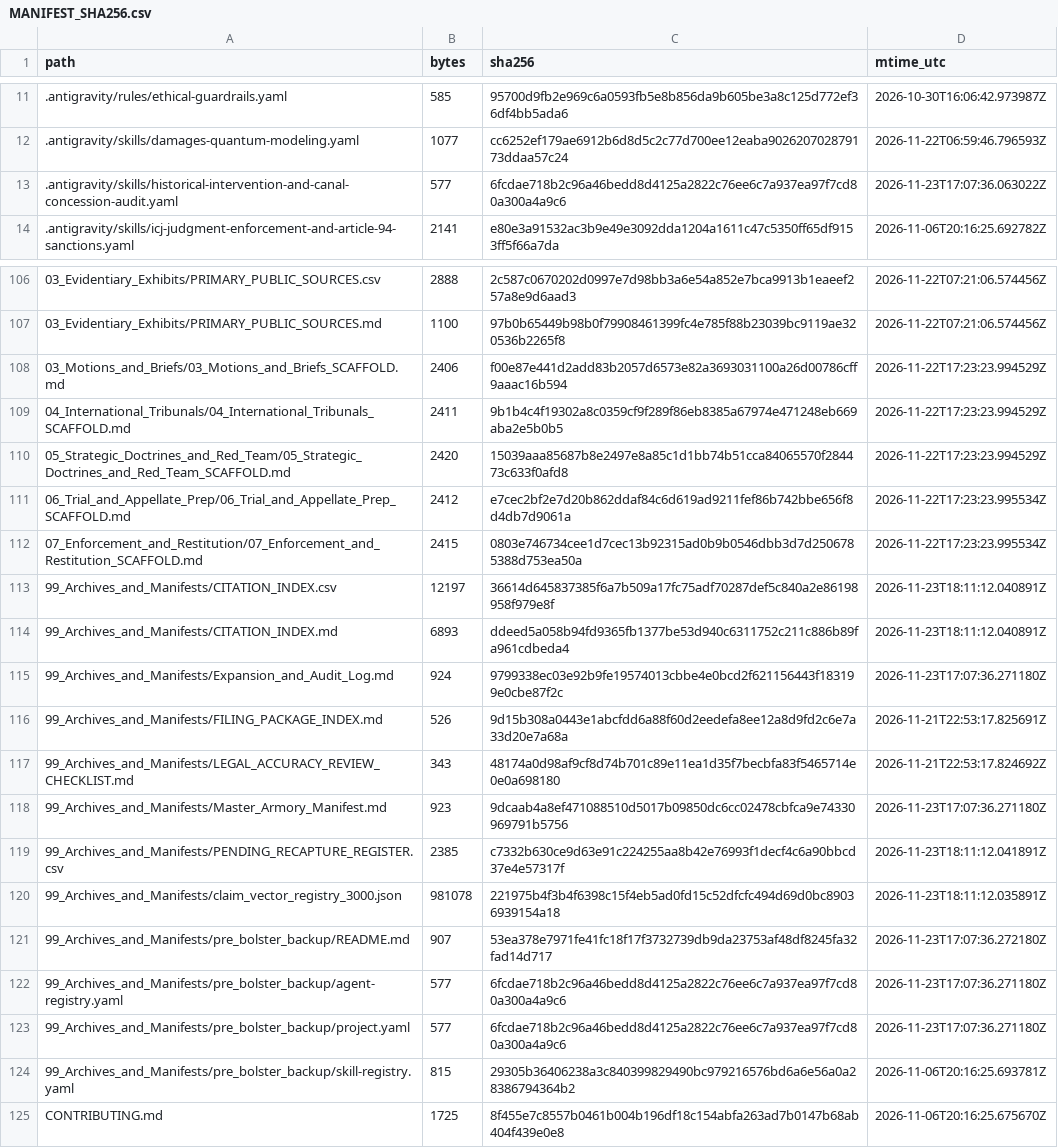
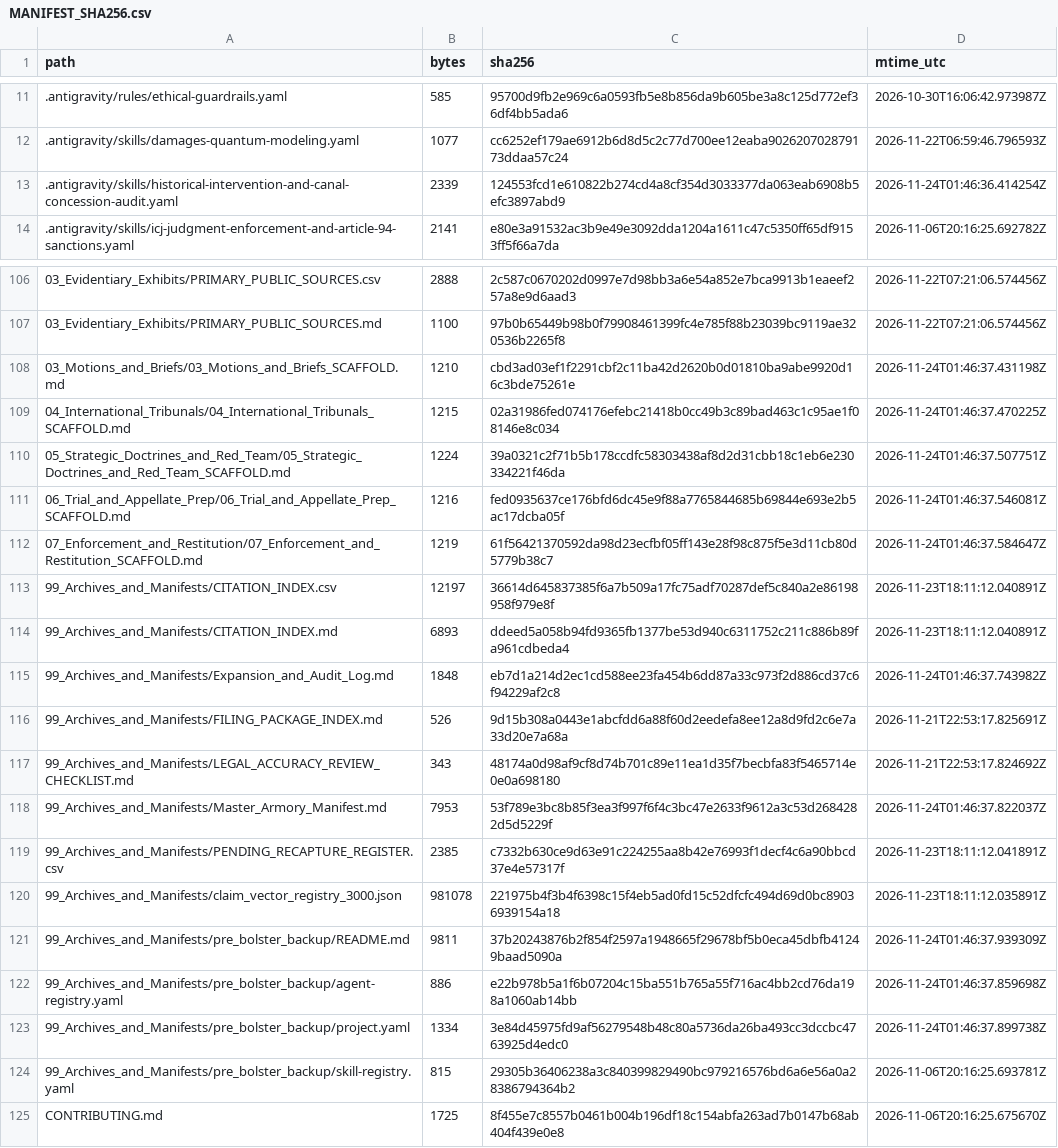
Before and after one commit to GlobalRestitutionAlliance/turtle-island-us-ok-kiowa-tribe-previously-listed-as-kiowa-i-master-litigation, a CSV file: 99_Archives_and_Manifests/MANIFEST_SHA256.csv, drawn as a sheet; only a part is shown, gaps mark what is left out; the diff covers the shown part only.

```diff
--- a/99_Archives_and_Manifests/MANIFEST_SHA256.csv
+++ b/99_Archives_and_Manifests/MANIFEST_SHA256.csv
@@ -12,3 +12,3 @@ path,bytes,sha256,mtime_utc
 .antigravity/skills/damages-quantum-modeling.yaml,1077,cc6252ef179ae6912b6d8d5c2c77d700ee12eaba902620702879173ddaa57c24,2026-11-22T06:59:46.796593Z
-.antigravity/skills/historical-intervention-and-canal-concession-audit.yaml,577,6fcdae718b2c96a46bedd8d4125a2822c76ee6c7a937ea97f7cd80a300a4a9c6,2026-11-23T17:07:36.063022Z
+.antigravity/skills/historical-intervention-and-canal-concession-audit.yaml,2339,124553fcd1e610822b274cd4a8cf354d3033377da063eab6908b5efc3897abd9,2026-11-24T01:46:36.414254Z
 .antigravity/skills/icj-judgment-enforcement-and-article-94-sanctions.yaml,2141,e80e3a91532ac3b9e49e3092dda1204a1611c47c5350ff65df9153ff5f66a7da,2026-11-06T20:16:25.692782Z
@@ -107,18 +107,18 @@ path,bytes,sha256,mtime_utc
 03_Evidentiary_Exhibits/PRIMARY_PUBLIC_SOURCES.md,1100,97b0b65449b98b0f79908461399fc4e785f88b23039bc9119ae320536b2265f8,2026-11-22T07:21:06.574456Z
-03_Motions_and_Briefs/03_Motions_and_Briefs_SCAFFOLD.md,2406,f00e87e441d2add83b2057d6573e82a3693031100a26d00786cff9aaac16b594,2026-11-22T17:23:23.994529Z
-04_International_Tribunals/04_International_Tribunals_SCAFFOLD.md,2411,9b1b4c4f19302a8c0359cf9f289f86eb8385a67974e471248eb669aba2e5b0b5,2026-11-22T17:23:23.994529Z
-05_Strategic_Doctrines_and_Red_Team/05_Strategic_Doctrines_and_Red_Team_SCAFFOLD.md,2420,15039aaa85687b8e2497e8a85c1d1bb74b51cca84065570f284473c633f0afd8,2026-11-22T17:23:23.994529Z
-06_Trial_and_Appellate_Prep/06_Trial_and_Appellate_Prep_SCAFFOLD.md,2412,e7cec2bf2e7d20b862ddaf84c6d619ad9211fef86b742bbe656f8d4db7d9061a,2026-11-22T17:23:23.995534Z
-07_Enforcement_and_Restitution/07_Enforcement_and_Restitution_SCAFFOLD.md,2415,0803e746734cee1d7cec13b92315ad0b9b0546dbb3d7d2506785388d753ea50a,2026-11-22T17:23:23.995534Z
+03_Motions_and_Briefs/03_Motions_and_Briefs_SCAFFOLD.md,1210,cbd3ad03ef1f2291cbf2c11ba42d2620b0d01810ba9abe9920d16c3bde75261e,2026-11-24T01:46:37.431198Z
+04_International_Tribunals/04_International_Tribunals_SCAFFOLD.md,1215,02a31986fed074176efebc21418b0cc49b3c89bad463c1c95ae1f08146e8c034,2026-11-24T01:46:37.470225Z
+05_Strategic_Doctrines_and_Red_Team/05_Strategic_Doctrines_and_Red_Team_SCAFFOLD.md,1224,39a0321c2f71b5b178ccdfc58303438af8d2d31cbb18c1eb6e230334221f46da,2026-11-24T01:46:37.507751Z
+06_Trial_and_Appellate_Prep/06_Trial_and_Appellate_Prep_SCAFFOLD.md,1216,fed0935637ce176bfd6dc45e9f88a7765844685b69844e693e2b5ac17dcba05f,2026-11-24T01:46:37.546081Z
+07_Enforcement_and_Restitution/07_Enforcement_and_Restitution_SCAFFOLD.md,1219,61f56421370592da98d23ecfbf05ff143e28f98c875f5e3d11cb80d5779b38c7,2026-11-24T01:46:37.584647Z
 99_Archives_and_Manifests/CITATION_INDEX.csv,12197,36614d645837385f6a7b509a17fc75adf70287def5c840a2e86198958f979e8f,2026-11-23T18:11:12.040891Z
 99_Archives_and_Manifests/CITATION_INDEX.md,6893,ddeed5a058b94fd9365fb1377be53d940c6311752c211c886b89fa961cdbeda4,2026-11-23T18:11:12.040891Z
-99_Archives_and_Manifests/Expansion_and_Audit_Log.md,924,9799338ec03e92b9fe19574013cbbe4e0bcd2f621156443f183199e0cbe87f2c,2026-11-23T17:07:36.271180Z
+99_Archives_and_Manifests/Expansion_and_Audit_Log.md,1848,eb7d1a214d2ec1cd588ee23fa454b6dd87a33c973f2d886cd37c6f94229af2c8,2026-11-24T01:46:37.743982Z
 99_Archives_and_Manifests/FILING_PACKAGE_INDEX.md,526,9d15b308a0443e1abcfdd6a88f60d2eedefa8ee12a8d9fd2c6e7a33d20e7a68a,2026-11-21T22:53:17.825691Z
 99_Archives_and_Manifests/LEGAL_ACCURACY_REVIEW_CHECKLIST.md,343,48174a0d98af9cf8d74b701c89e11ea1d35f7becbfa83f5465714e0e0a698180,2026-11-21T22:53:17.824692Z
-99_Archives_and_Manifests/Master_Armory_Manifest.md,923,9dcaab4a8ef471088510d5017b09850dc6cc02478cbfca9e74330969791b5756,2026-11-23T17:07:36.271180Z
+99_Archives_and_Manifests/Master_Armory_Manifest.md,7953,53f789e3bc8b85f3ea3f997f6f4c3bc47e2633f9612a3c53d2684282d5d5229f,2026-11-24T01:46:37.822037Z
 99_Archives_and_Manifests/PENDING_RECAPTURE_REGISTER.csv,2385,c7332b630ce9d63e91c224255aa8b42e76993f1decf4c6a90bbcd37e4e57317f,2026-11-23T18:11:12.041891Z
 99_Archives_and_Manifests/claim_vector_registry_3000.json,981078,221975b4f3b4f6398c15f4eb5ad0fd15c52dfcfc494d69d0bc89036939154a18,2026-11-23T18:11:12.035891Z
-99_Archives_and_Manifests/pre_bolster_backup/README.md,907,53ea378e7971fe41fc18f17f3732739db9da23753af48df8245fa32fad14d717,2026-11-23T17:07:36.272180Z
-99_Archives_and_Manifests/pre_bolster_backup/agent-registry.yaml,577,6fcdae718b2c96a46bedd8d4125a2822c76ee6c7a937ea97f7cd80a300a4a9c6,2026-11-23T17:07:36.271180Z
-99_Archives_and_Manifests/pre_bolster_backup/project.yaml,577,6fcdae718b2c96a46bedd8d4125a2822c76ee6c7a937ea97f7cd80a300a4a9c6,2026-11-23T17:07:36.271180Z
+99_Archives_and_Manifests/pre_bolster_backup/README.md,9811,37b20243876b2f854f2597a1948665f29678bf5b0eca45dbfb41249baad5090a,2026-11-24T01:46:37.939309Z
+99_Archives_and_Manifests/pre_bolster_backup/agent-registry.yaml,886,e22b978b5a1f6b07204c15ba551b765a55f716ac4bb2cd76da198a1060ab14bb,2026-11-24T01:46:37.859698Z
+99_Archives_and_Manifests/pre_bolster_backup/project.yaml,1334,3e84d45975fd9af56279548b48c80a5736da26ba493cc3dccbc4763925d4edc0,2026-11-24T01:46:37.899738Z
 99_Archives_and_Manifests/pre_bolster_backup/skill-registry.yaml,815,29305b36406238a3c840399829490bc979216576bd6a6e56a0a28386794364b2,2026-11-06T20:16:25.693781Z
```
Also changed, not shown: 77 edited cells elsewhere in this file, 37 other files.
